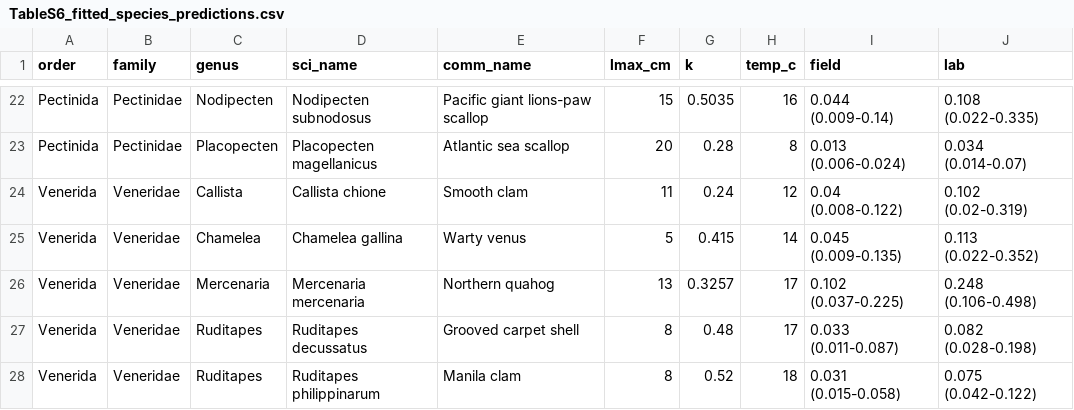
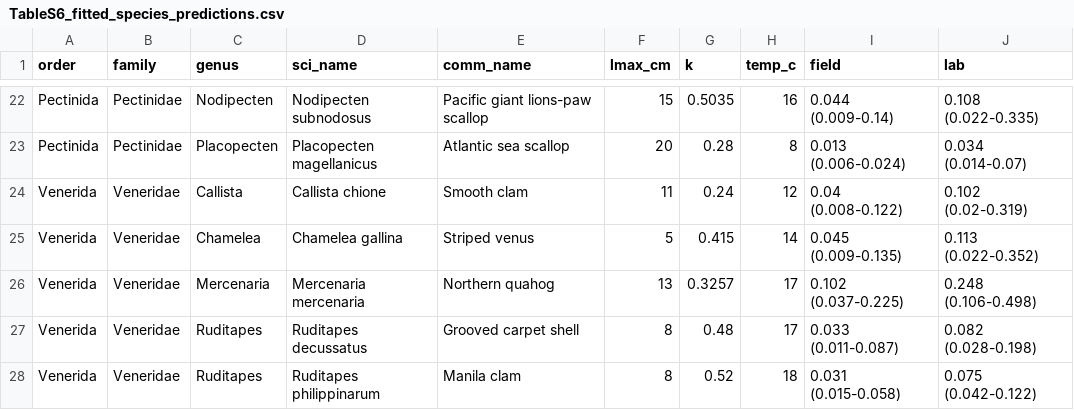
Before and after one commit to cfree14/hab_depuration, a CSV file: tables/TableS6_fitted_species_predictions.csv, drawn as a sheet; only a part is shown, gaps mark what is left out.

```diff
--- a/tables/TableS6_fitted_species_predictions.csv
+++ b/tables/TableS6_fitted_species_predictions.csv
@@ -24,3 +24,3 @@
 "Venerida","Veneridae","Callista","Callista chione","Smooth clam",11,0.24,12,"0.04 (0.008-0.122)","0.102 (0.02-0.319)"
-"Venerida","Veneridae","Chamelea","Chamelea gallina","Warty venus",5,0.415,14,"0.045 (0.009-0.135)","0.113 (0.022-0.352)"
+"Venerida","Veneridae","Chamelea","Chamelea gallina","Striped venus",5,0.415,14,"0.045 (0.009-0.135)","0.113 (0.022-0.352)"
 "Venerida","Veneridae","Mercenaria","Mercenaria mercenaria","Northern quahog",13,0.3257,17,"0.102 (0.037-0.225)","0.248 (0.106-0.498)"
```
Also changed, not shown: 20 other files.
